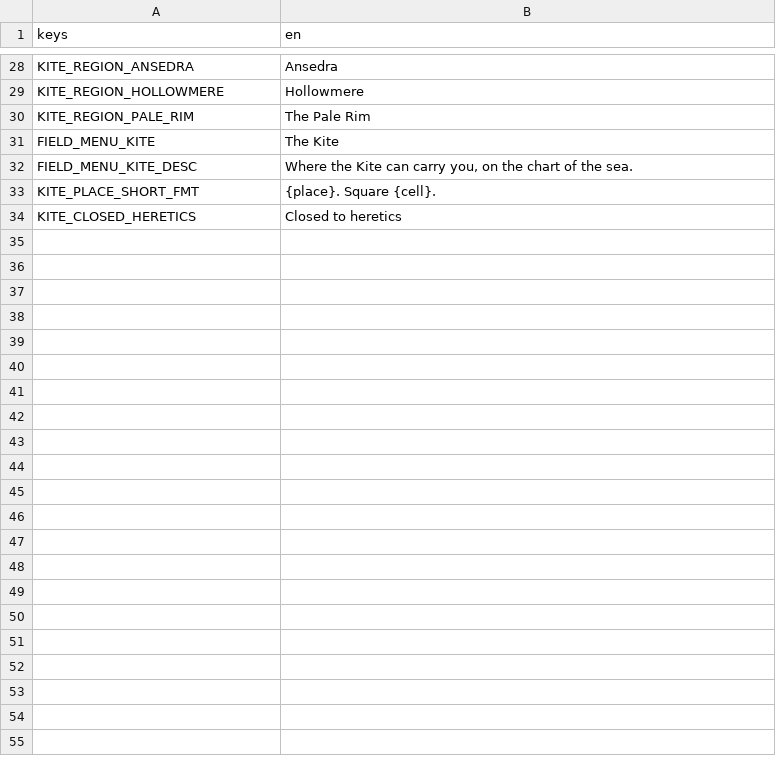
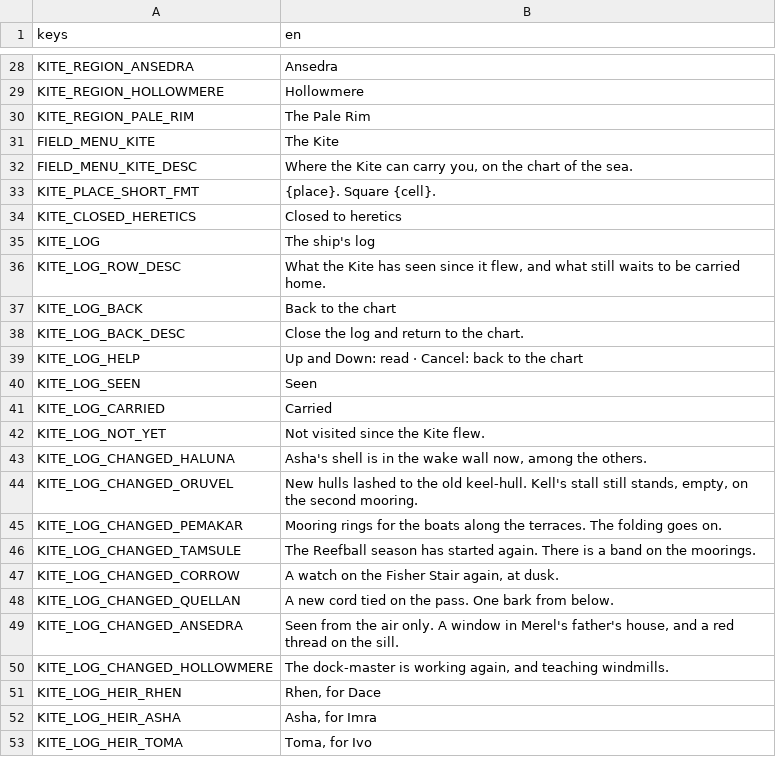
Before and after one commit to LeviticusFigglebottom/ClaudalFantasyX, a CSV file: game/data/loc/kite.csv, drawn as a sheet; only a part is shown, gaps mark what is left out; the diff covers the shown part only; the diff names each change by its address in the sheet, - before the commit and + after, or states it on an @@ line.

```diff
--- a/game/data/loc/kite.csv
+++ b/game/data/loc/kite.csv
+row 35: KITE_LOG | The ship's log
+row 36: KITE_LOG_ROW_DESC | What the Kite has seen since it flew, and what still waits to be carried home.
+row 37: KITE_LOG_BACK | Back to the chart
+row 38: KITE_LOG_BACK_DESC | Close the log and return to the chart.
+row 39: KITE_LOG_HELP | Up and Down: read · Cancel: back to the chart
+row 40: KITE_LOG_SEEN | Seen
+row 41: KITE_LOG_CARRIED | Carried
+row 42: KITE_LOG_NOT_YET | Not visited since the Kite flew.
+row 43: KITE_LOG_CHANGED_HALUNA | Asha's shell is in the wake wall now, among the others.
+row 44: KITE_LOG_CHANGED_ORUVEL | New hulls lashed to the old keel-hull. Kell's stall still stands, empty, on the second mooring.
+row 45: KITE_LOG_CHANGED_PEMAKAR | Mooring rings for the boats along the terraces. The folding goes on.
+row 46: KITE_LOG_CHANGED_TAMSULE | The Reefball season has started again. There is a band on the moorings.
+row 47: KITE_LOG_CHANGED_CORROW | A watch on the Fisher Stair again, at dusk.
+row 48: KITE_LOG_CHANGED_QUELLAN | A new cord tied on the pass. One bark from below.
+row 49: KITE_LOG_CHANGED_ANSEDRA | Seen from the air only. A window in Merel's father's house, and a red thread on the sill.
+row 50: KITE_LOG_CHANGED_HOLLOWMERE | The dock-master is working again, and teaching windmills.
+row 51: KITE_LOG_HEIR_RHEN | Rhen, for Dace
+row 52: KITE_LOG_HEIR_ASHA | Asha, for Imra
+row 53: KITE_LOG_HEIR_TOMA | Toma, for Ivo
```
Also changed, not shown: 18 added rows elsewhere in this file, 12 other files.
